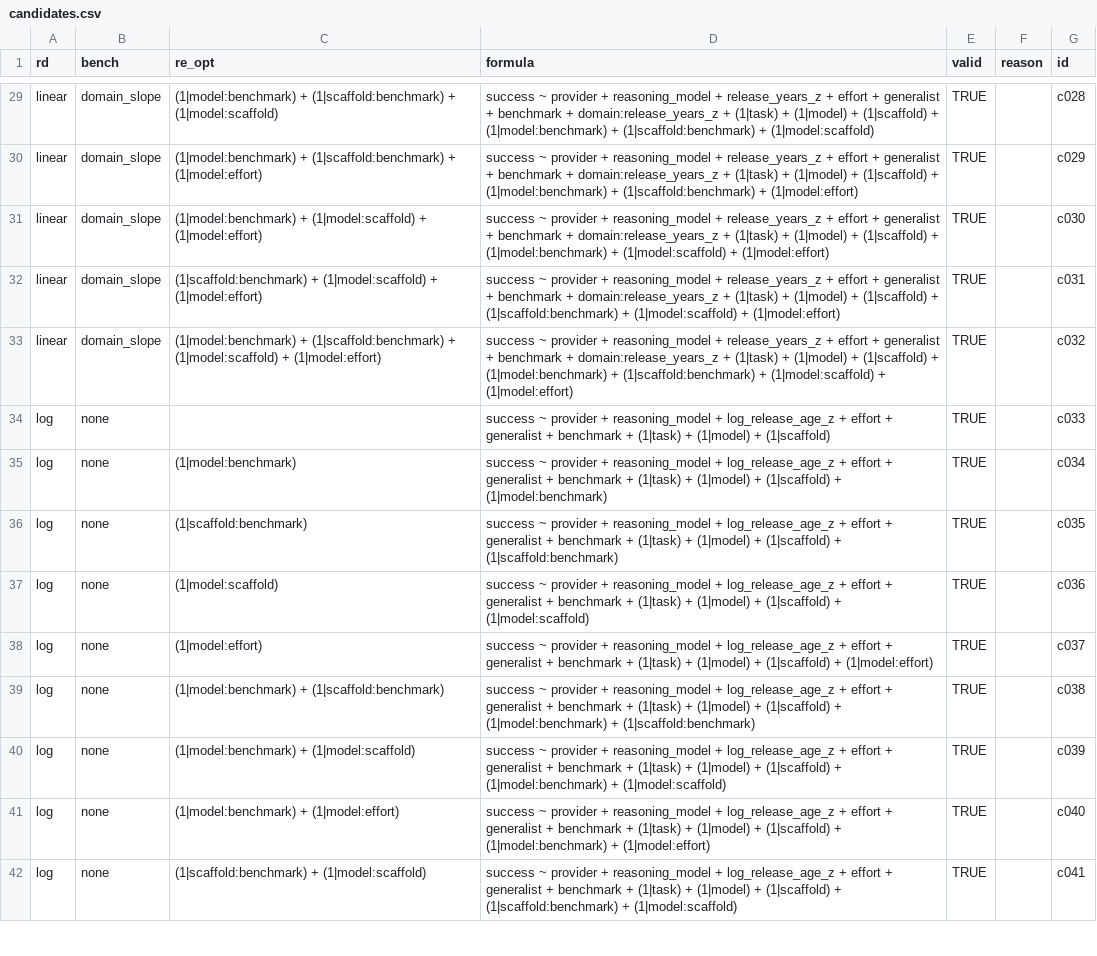
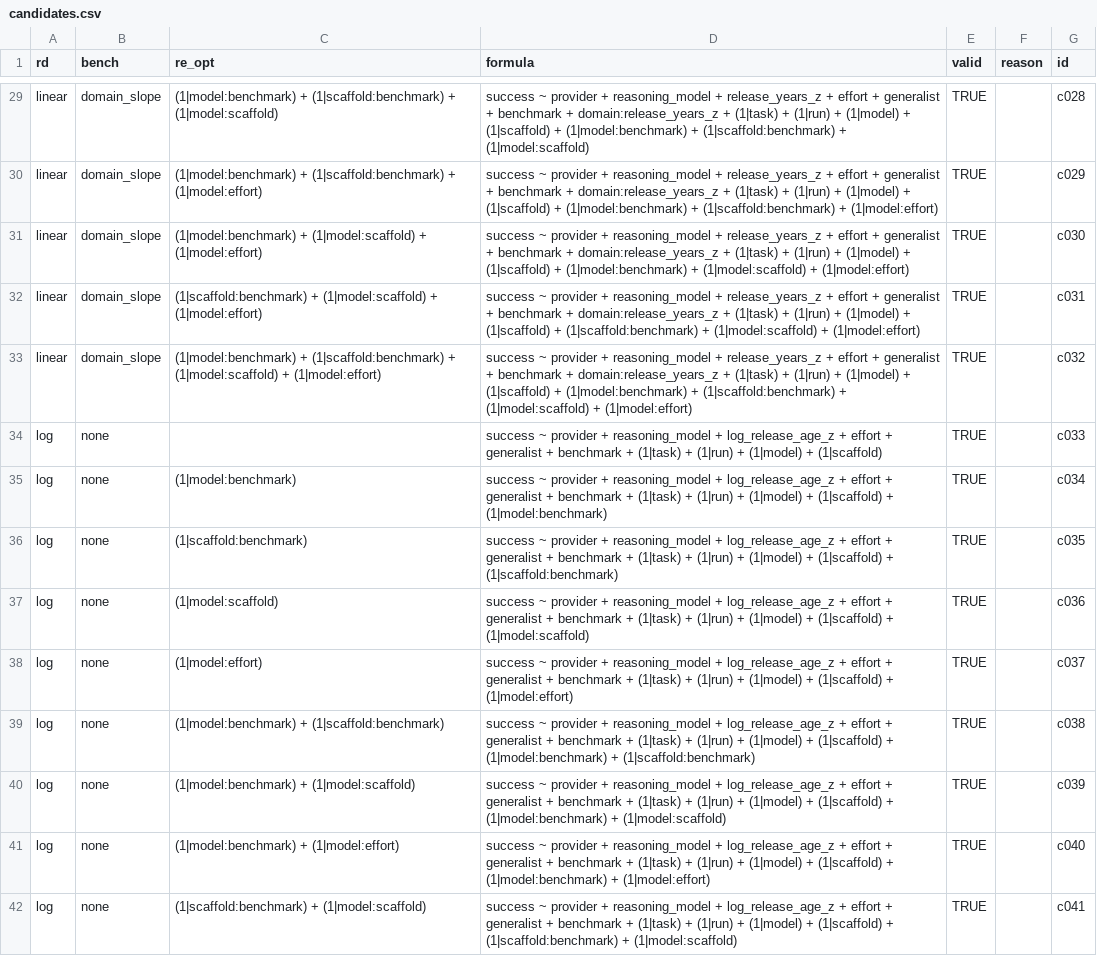
Before and after one commit to EmmaShedden/hal-extension, a CSV file: results/candidates.csv, drawn as a sheet; only a part is shown, gaps mark what is left out; the diff covers the shown part only; the diff names each change by its address in the sheet, - before the commit and + after, or states it on an @@ line.

Commit message:
Part 1 under PF-2: 64 candidates + 32 reductions; selected c028_r1 = task + run + model:benchmark + scaffold:benchmark + model:scaffold (AIC 18726)

```diff
--- a/results/candidates.csv
+++ b/results/candidates.csv
-D29 (formula): …(1|task) + (1|model) +…
+D29 (formula): …(1|task) + (1|run) + (1|model) +…
-D30 (formula): …(1|task) + (1|model) +…
+D30 (formula): …(1|task) + (1|run) + (1|model) +…
-D31 (formula): …(1|task) + (1|model) +…
+D31 (formula): …(1|task) + (1|run) + (1|model) +…
-D32 (formula): …(1|task) + (1|model) +…
+D32 (formula): …(1|task) + (1|run) + (1|model) +…
-D33 (formula): …(1|task) + (1|model) +…
+D33 (formula): …(1|task) + (1|run) + (1|model) +…
-D34 (formula): …(1|task) + (1|model) +…
+D34 (formula): …(1|task) + (1|run) + (1|model) +…
-D35 (formula): …(1|task) + (1|model) +…
+D35 (formula): …(1|task) + (1|run) + (1|model) +…
-D36 (formula): …(1|task) + (1|model) +…
+D36 (formula): …(1|task) + (1|run) + (1|model) +…
-D37 (formula): …(1|task) + (1|model) +…
+D37 (formula): …(1|task) + (1|run) + (1|model) +…
-D38 (formula): …(1|task) + (1|model) +…
+D38 (formula): …(1|task) + (1|run) + (1|model) +…
-D39 (formula): …(1|task) + (1|model) +…
+D39 (formula): …(1|task) + (1|run) + (1|model) +…
-D40 (formula): …(1|task) + (1|model) +…
+D40 (formula): …(1|task) + (1|run) + (1|model) +…
-D41 (formula): …(1|task) + (1|model) +…
+D41 (formula): …(1|task) + (1|run) + (1|model) +…
-D42 (formula): …(1|task) + (1|model) +…
+D42 (formula): …(1|task) + (1|run) + (1|model) +…
```
Also changed, not shown: 50 edited cells elsewhere in this file, 2 other files.
